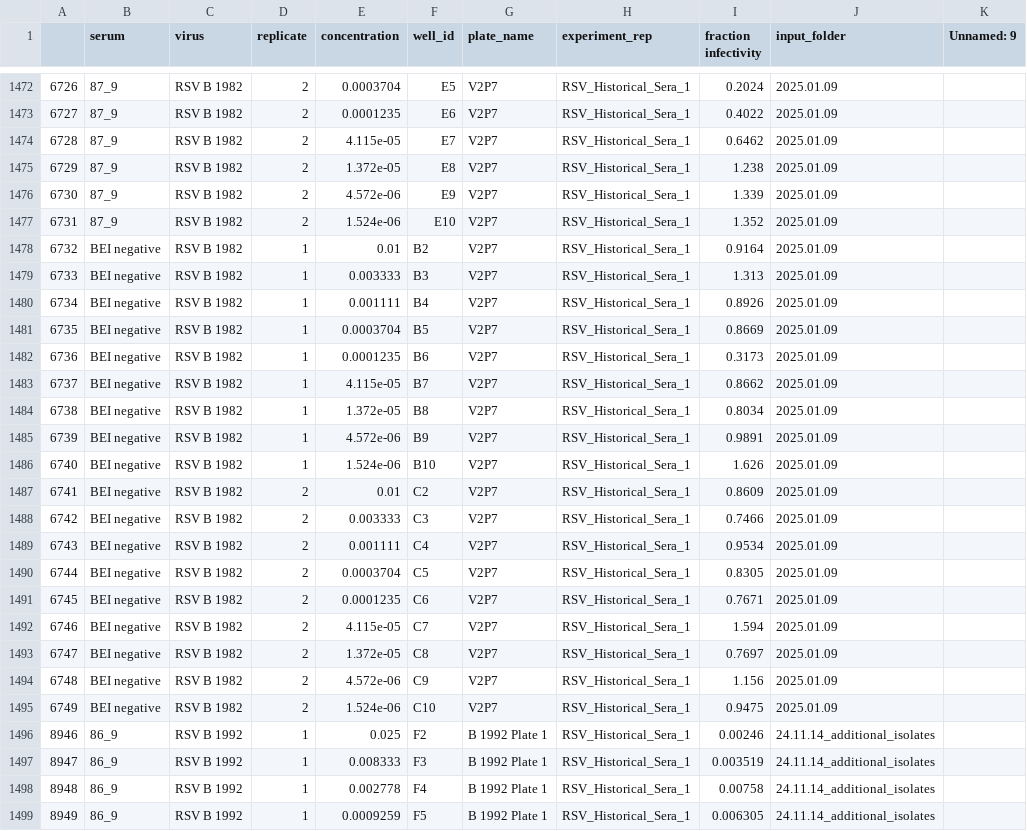
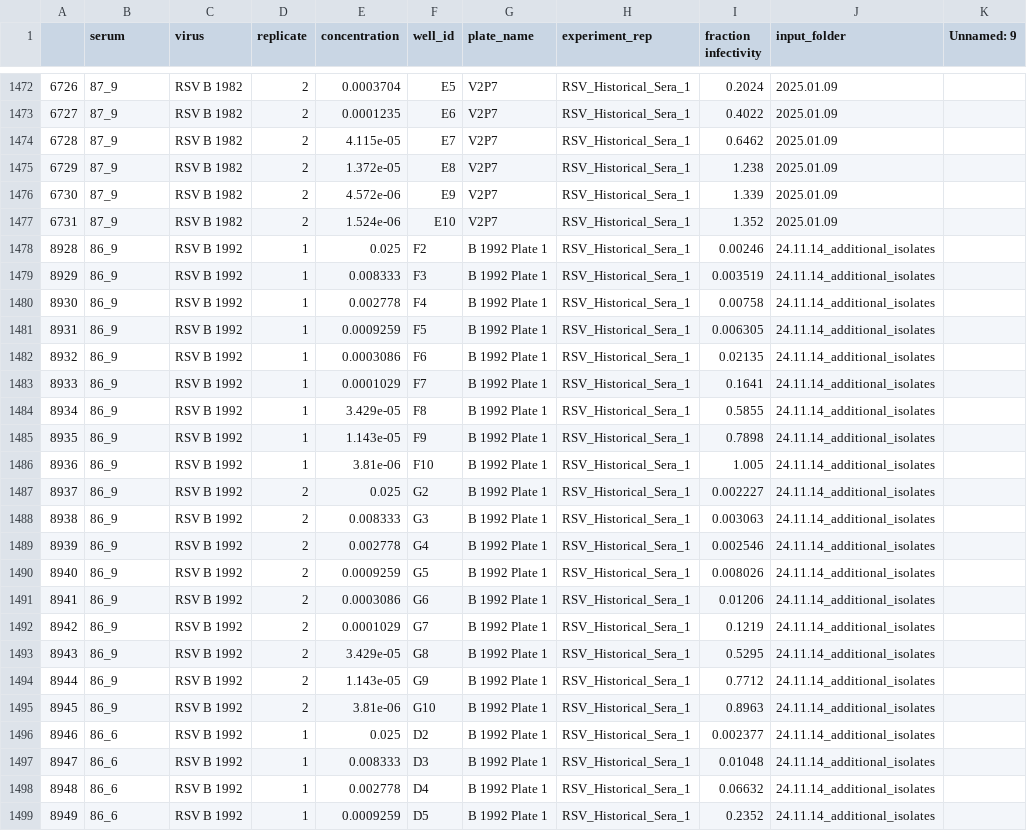
Before and after one commit to jbloomlab/RSV-evolution-neut, a CSV file: 01_data/combined_frac_infect/RSV_Historical_Sera_1_frac_infect.csv, drawn as a sheet; only a part is shown, gaps mark what is left out; the shorter side is filled out with more unchanged rows; removed rows and columns are numbered as before the commit, all else as after; the diff names each change by its address in the sheet, - before the commit and + after, or states it on an @@ line.

```diff
--- a/01_data/combined_frac_infect/RSV_Historical_Sera_1_frac_infect.csv
+++ b/01_data/combined_frac_infect/RSV_Historical_Sera_1_frac_infect.csv
-row 1478: 6732 | BEI negative | RSV B 1982 | 1 | 0.01 | B2 | V2P7 | RSV_Historical_Sera_1 | 0.9164 | 2025.01.09
-row 1479: 6733 | BEI negative | RSV B 1982 | 1 | 0.003333 | B3 | V2P7 | RSV_Historical_Sera_1 | 1.313 | 2025.01.09
-row 1480: 6734 | BEI negative | RSV B 1982 | 1 | 0.001111 | B4 | V2P7 | RSV_Historical_Sera_1 | 0.8926 | 2025.01.09
-row 1481: 6735 | BEI negative | RSV B 1982 | 1 | 0.0003704 | B5 | V2P7 | RSV_Historical_Sera_1 | 0.8669 | 2025.01.09
-row 1482: 6736 | BEI negative | RSV B 1982 | 1 | 0.0001235 | B6 | V2P7 | RSV_Historical_Sera_1 | 0.3173 | 2025.01.09
-row 1483: 6737 | BEI negative | RSV B 1982 | 1 | 4.115e-05 | B7 | V2P7 | RSV_Historical_Sera_1 | 0.8662 | 2025.01.09
-row 1484: 6738 | BEI negative | RSV B 1982 | 1 | 1.372e-05 | B8 | V2P7 | RSV_Historical_Sera_1 | 0.8034 | 2025.01.09
-row 1485: 6739 | BEI negative | RSV B 1982 | 1 | 4.572e-06 | B9 | V2P7 | RSV_Historical_Sera_1 | 0.9891 | 2025.01.09
-row 1486: 6740 | BEI negative | RSV B 1982 | 1 | 1.524e-06 | B10 | V2P7 | RSV_Historical_Sera_1 | 1.626 | 2025.01.09
-row 1487: 6741 | BEI negative | RSV B 1982 | 2 | 0.01 | C2 | V2P7 | RSV_Historical_Sera_1 | 0.8609 | 2025.01.09
-row 1488: 6742 | BEI negative | RSV B 1982 | 2 | 0.003333 | C3 | V2P7 | RSV_Historical_Sera_1 | 0.7466 | 2025.01.09
-row 1489: 6743 | BEI negative | RSV B 1982 | 2 | 0.001111 | C4 | V2P7 | RSV_Historical_Sera_1 | 0.9534 | 2025.01.09
-row 1490: 6744 | BEI negative | RSV B 1982 | 2 | 0.0003704 | C5 | V2P7 | RSV_Historical_Sera_1 | 0.8305 | 2025.01.09
-row 1491: 6745 | BEI negative | RSV B 1982 | 2 | 0.0001235 | C6 | V2P7 | RSV_Historical_Sera_1 | 0.7671 | 2025.01.09
-row 1492: 6746 | BEI negative | RSV B 1982 | 2 | 4.115e-05 | C7 | V2P7 | RSV_Historical_Sera_1 | 1.594 | 2025.01.09
-row 1493: 6747 | BEI negative | RSV B 1982 | 2 | 1.372e-05 | C8 | V2P7 | RSV_Historical_Sera_1 | 0.7697 | 2025.01.09
-row 1494: 6748 | BEI negative | RSV B 1982 | 2 | 4.572e-06 | C9 | V2P7 | RSV_Historical_Sera_1 | 1.156 | 2025.01.09
-row 1495: 6749 | BEI negative | RSV B 1982 | 2 | 1.524e-06 | C10 | V2P7 | RSV_Historical_Sera_1 | 0.9475 | 2025.01.09
@@ column A renumbered from row 1478 down @@
```
Also changed, not shown: 01_data/frac_infect/250109_fractinfect.csv, 03_output/processed_data/RSV_Historical_Sera_1_fits.csv, 57 other files.
